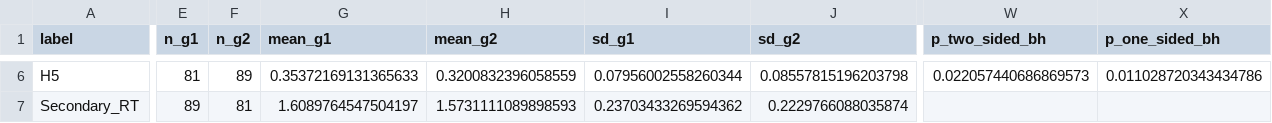
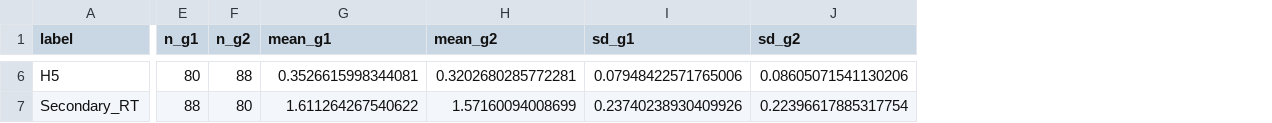
Before and after one commit to miryala10sathvika/brsm_movie_memory, a CSV file: statistical_results/hypothesis_test_summary.csv, drawn as a sheet; only a part is shown, gaps mark what is left out; removed rows and columns are numbered as before the commit, all else as after; the diff covers the shown part only; the diff names each change by its address in the sheet, - before the commit and + after, or states it on an @@ line.

```diff
--- a/statistical_results/hypothesis_test_summary.csv
+++ b/statistical_results/hypothesis_test_summary.csv
-column W (p_two_sided_bh), row 6: 0.022057440686869573
-column X (p_one_sided_bh), row 6: 0.011028720343434786
-E6 (n_g1): 81
+E6 (n_g1): 80
-F6 (n_g2): 89
+F6 (n_g2): 88
-G6 (mean_g1): 0.35372169131365633
+G6 (mean_g1): 0.3526615998344081
-H6 (mean_g2): 0.3200832396058559
+H6 (mean_g2): 0.3202680285772281
-I6 (sd_g1): 0.07956002558260344
+I6 (sd_g1): 0.07948422571765006
-J6 (sd_g2): 0.08557815196203798
+J6 (sd_g2): 0.08605071541130206
-E7 (n_g1): 89
+E7 (n_g1): 88
-F7 (n_g2): 81
+F7 (n_g2): 80
-G7 (mean_g1): 1.6089764547504197
+G7 (mean_g1): 1.611264267540622
-H7 (mean_g2): 1.5731111089898593
+H7 (mean_g2): 1.57160094008699
-I7 (sd_g1): 0.23703433269594362
+I7 (sd_g1): 0.23740238930409926
-J7 (sd_g2): 0.2229766088035874
+J7 (sd_g2): 0.22396617885317754
```
Also changed, not shown: 1 added row and 126 edited cells elsewhere in this file, 6 other files.
